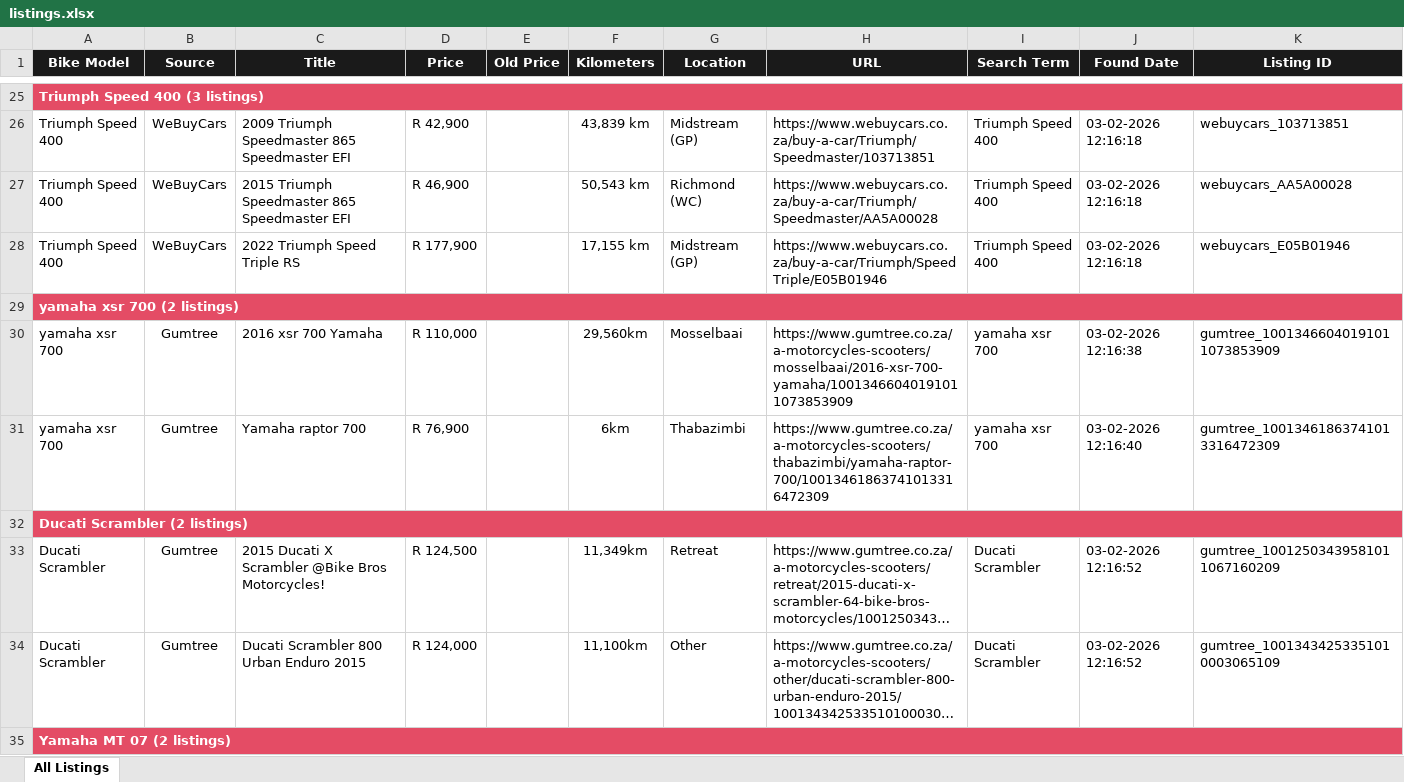
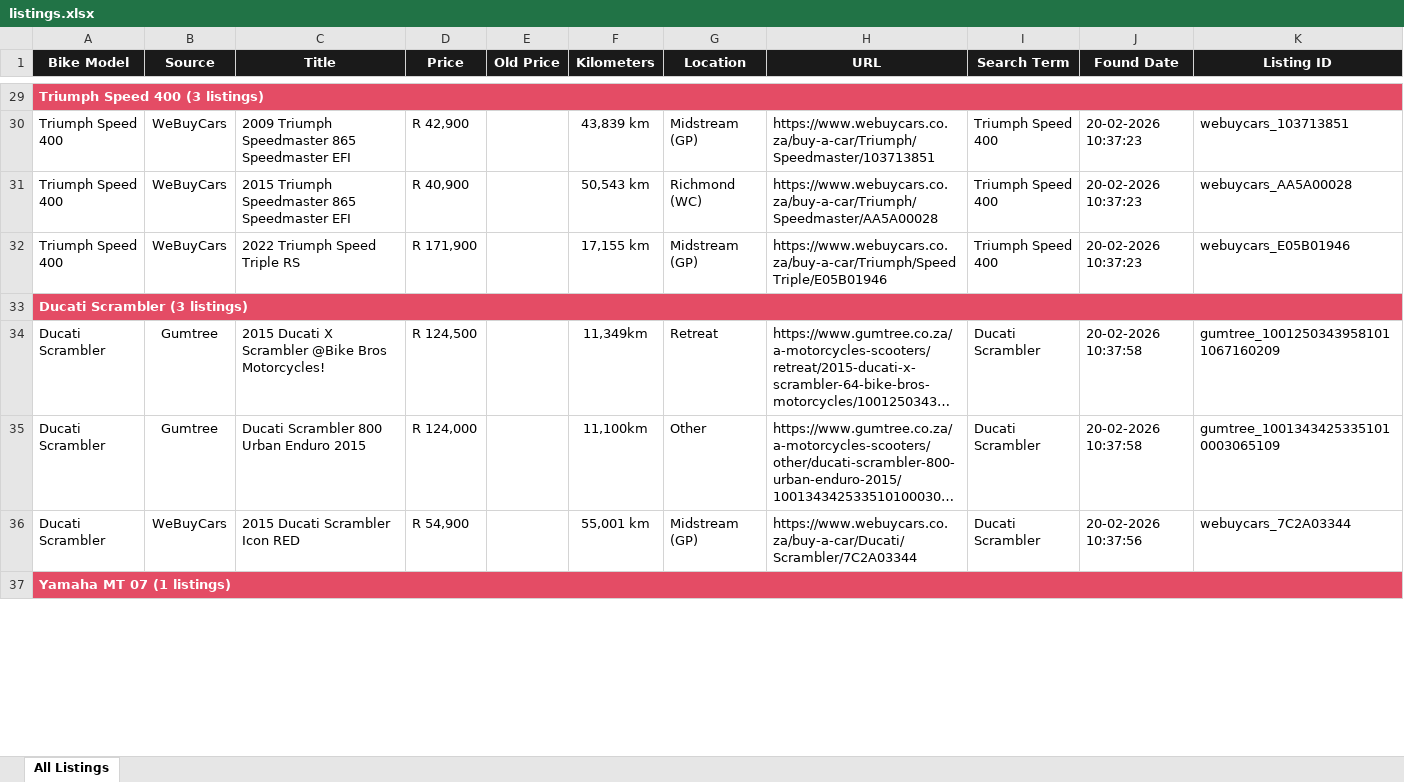
Before and after one commit to BarnardF/Motorcycle-listing-web-scraper, an Excel workbook: data/listings.xlsx, sheet All Listings, drawn as a sheet; only a part is shown, gaps mark what is left out; long unchanged cells end in …; values as stored, in another font and other column widths than the file's, no borders; removed rows and columns are numbered as before the commit, all else as after; the diff covers the shown part only; the diff names each change by its address in the sheet, - before the commit and + after, or states it on an @@ line.

Commit message:
Update listings.xlsx

```diff
--- a/data/listings.xlsx (sheet All Listings)
+++ b/data/listings.xlsx (sheet All Listings)
-J30:J32 (Found Date): 03-02-2026 12:16:18
+J30:J32 (Found Date): 20-02-2026 10:37:23
-D31 (Price): R 46,900
+D31 (Price): R 40,900
-D32 (Price): R 177,900
+D32 (Price): R 171,900
-A33 (Bike Model): yamaha xsr 700 (2 listings)
+A33 (Bike Model): Ducati Scrambler (3 listings)
-row 30: yamaha xsr 700 | Gumtree | 2016 xsr 700 Yamaha | R 110,000 |  | 29,560km | Mosselbaai | https://www.gumtree.co.za/a-motorcycles-scooters/mosselbaai/2016-xsr-700-yamaha/10013466040191011073853909 | yamaha xsr 700 | 03-02-2026 12:16:38 | gumtree_10013466040191011073853909
-row 31: yamaha xsr 700 | Gumtree | Yamaha raptor 700 | R 76,900 |  | 6km | Thabazimbi | https://www.gumtree.co.za/a-motorcycles-scooters/thabazimbi/yamaha-raptor-700/10013461863741013316472309 | yamaha xsr 700 | 03-02-2026 12:16:40 | gumtree_10013461863741013316472309
-row 32: Ducati Scrambler (2 listings)
-J34:J35 (Found Date): 03-02-2026 12:16:52
+J34:J35 (Found Date): 20-02-2026 10:37:58
+row 36: Ducati Scrambler | WeBuyCars | 2015 Ducati Scrambler Icon RED | R 54,900 |  | 55,001 km | Midstream (GP) | https://www.webuycars.co.za/buy-a-car/Ducati/Scrambler/7C2A03344 | Ducati Scrambler | 20-02-2026 10:37:56 | webuycars_7C2A03344
-A37 (Bike Model): Yamaha MT 07 (2 listings)
+A37 (Bike Model): Yamaha MT 07 (1 listings)
```
Also changed, not shown: 7 added rows, 9 removed rows and 100 edited cells elsewhere in this sheet.
